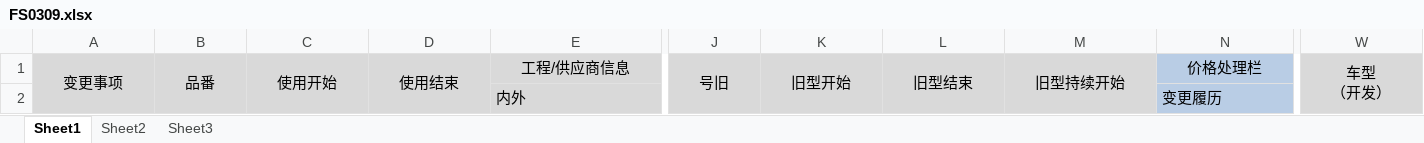
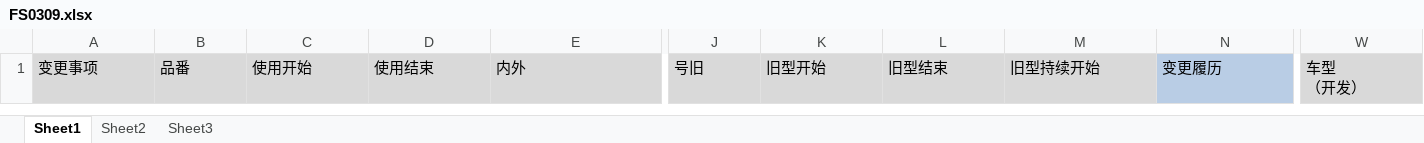
Before and after one commit to wangfang2021/bomescproject, an Excel workbook: SPPSApi/Doc/Template/FS0309.xlsx, sheet Sheet1, drawn as a sheet; only a part is shown, gaps mark what is left out; values as stored, in another font and other column widths than the file's, no borders; rows hold the shown columns only; the diff covers the shown part only; the diff names each change by its address in the sheet, - before the commit and + after, or states it on an @@ line.

```diff
--- a/SPPSApi/Doc/Template/FS0309.xlsx (sheet Sheet1)
+++ b/SPPSApi/Doc/Template/FS0309.xlsx (sheet Sheet1)
-A1:E1 alignment: center
+A1:E1 alignment: left
-A1:A2 merged
-B1:B2 merged
-C1:C2 merged
-D1:D2 merged
-E1: 工程/供应商信息
+E1: 内外
-E1:I1 merged
-J1:N1 alignment: center
+J1:N1 alignment: left
-J1:J2 merged
-K1:K2 merged
-L1:L2 merged
-M1:M2 merged
-N1: 价格处理栏
+N1: 变更履历
-N1:V1 merged
-W1 alignment: center
+W1 alignment: left
-W1:W2 merged
-row 2:  |  |  |  | 内外 |  |  |  |  | 变更履历
```
Also changed, not shown: 12 edited cells, cell formats and merged cells elsewhere in this sheet, 4 other files.
